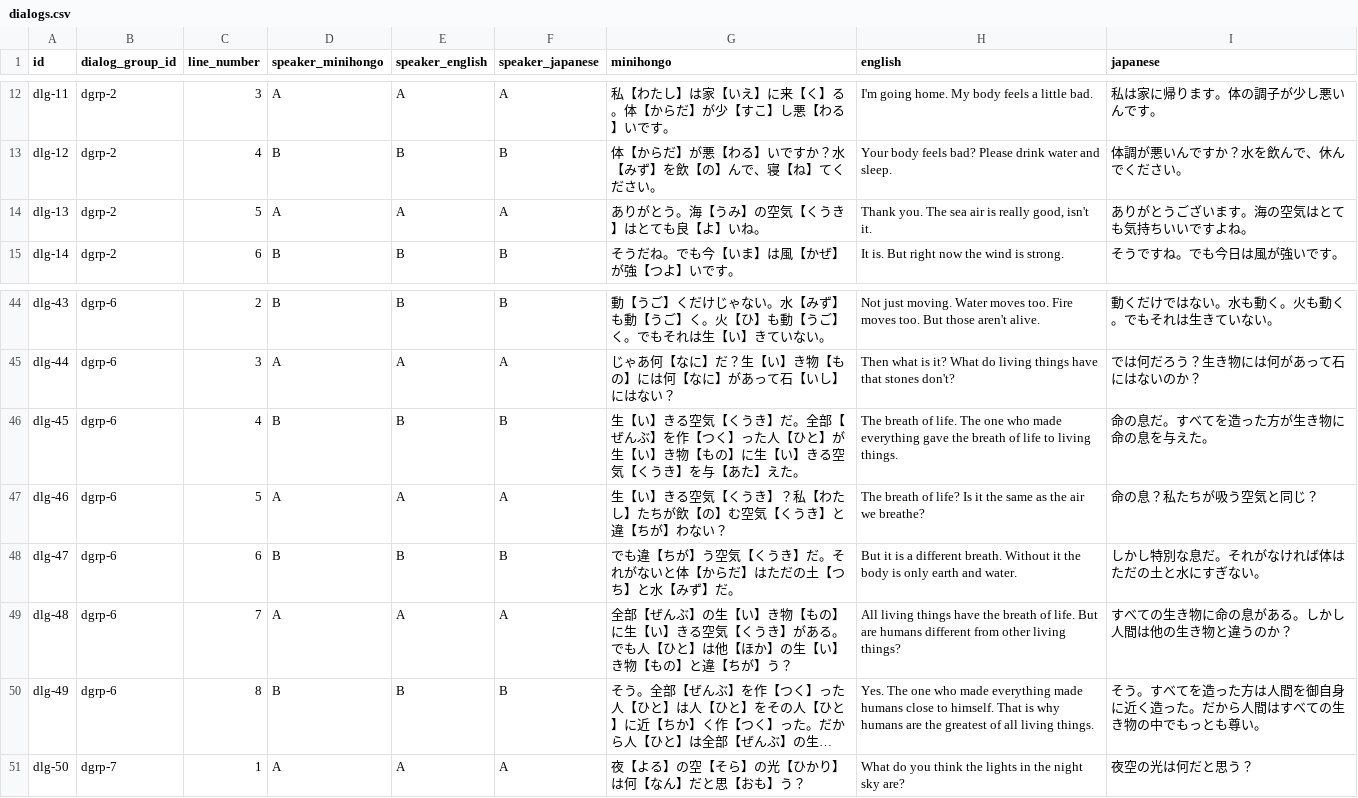
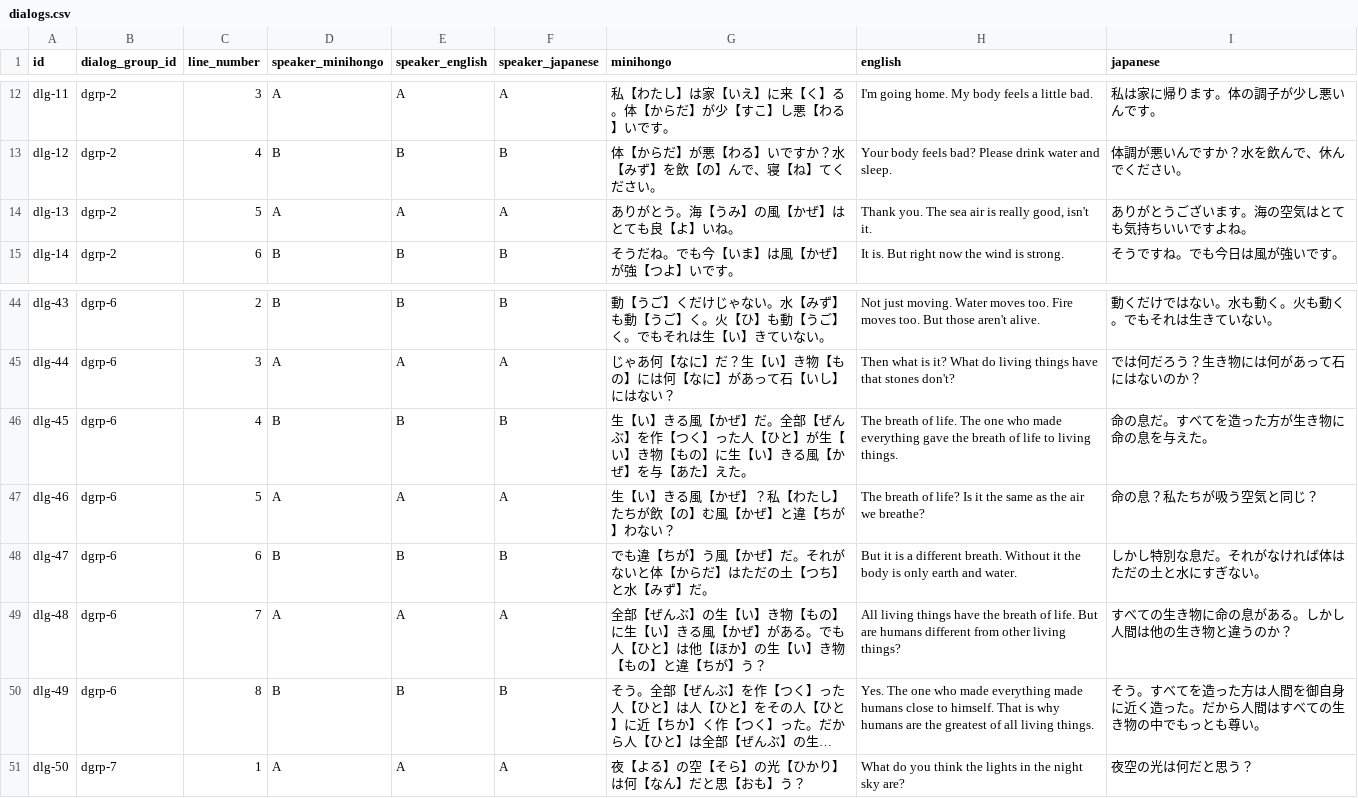
Before and after one commit to KakkoiDev/minihongo, a CSV file: data/dialogs.csv, drawn as a sheet; only a part is shown, gaps mark what is left out; long unchanged cells end in …; the diff names each change by its address in the sheet, - before the commit and + after, or states it on an @@ line.

```diff
--- a/data/dialogs.csv
+++ b/data/dialogs.csv
-G14 (minihongo): ありがとう。海【うみ】の空気【くうき】はとても良【よ】いね。
+G14 (minihongo): ありがとう。海【うみ】の風【かぜ】はとても良【よ】いね。
-G46 (minihongo): …い】きる空気【くうき】だ。全部【ぜんぶ】を作【つく】った人【ひと】が生【い】き物【もの】に生【い】きる空気【くうき】を与【…
+G46 (minihongo): …い】きる風【かぜ】だ。全部【ぜんぶ】を作【つく】った人【ひと】が生【い】き物【もの】に生【い】きる風【かぜ】を与【…
-G47 (minihongo): 生【い】きる空気【くうき】？私【わたし】たちが飲【の】む空気【くうき】と違【ちが】わない？
+G47 (minihongo): 生【い】きる風【かぜ】？私【わたし】たちが飲【の】む風【かぜ】と違【ちが】わない？
-G48 (minihongo): でも違【ちが】う空気【くうき】だ。それがないと体【からだ】はただの土【つち】と水【みず】だ。
+G48 (minihongo): でも違【ちが】う風【かぜ】だ。それがないと体【からだ】はただの土【つち】と水【みず】だ。
-G49 (minihongo): …い】きる空気【くうき】がある…
+G49 (minihongo): …い】きる風【かぜ】がある…
```
Also changed, not shown: data/expressions.csv, data/pages.csv, 8 other files.
